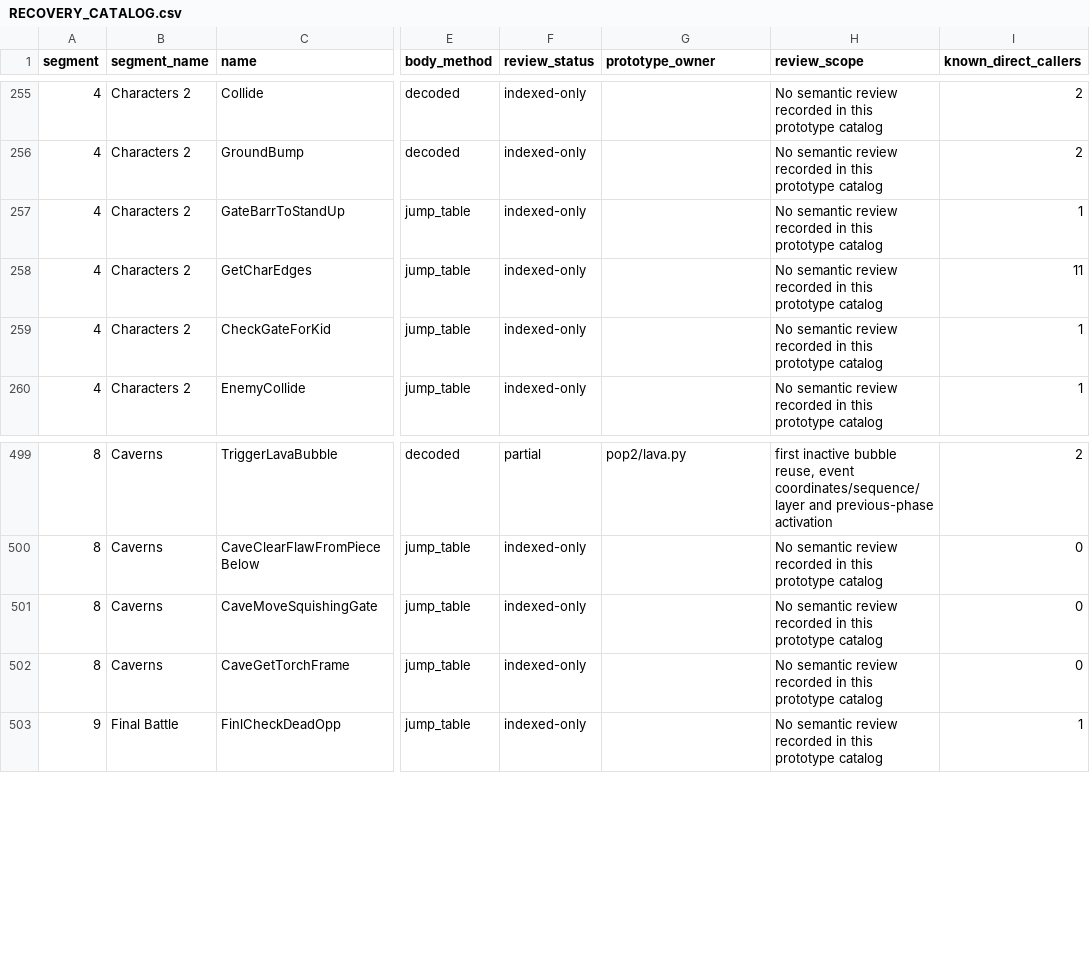
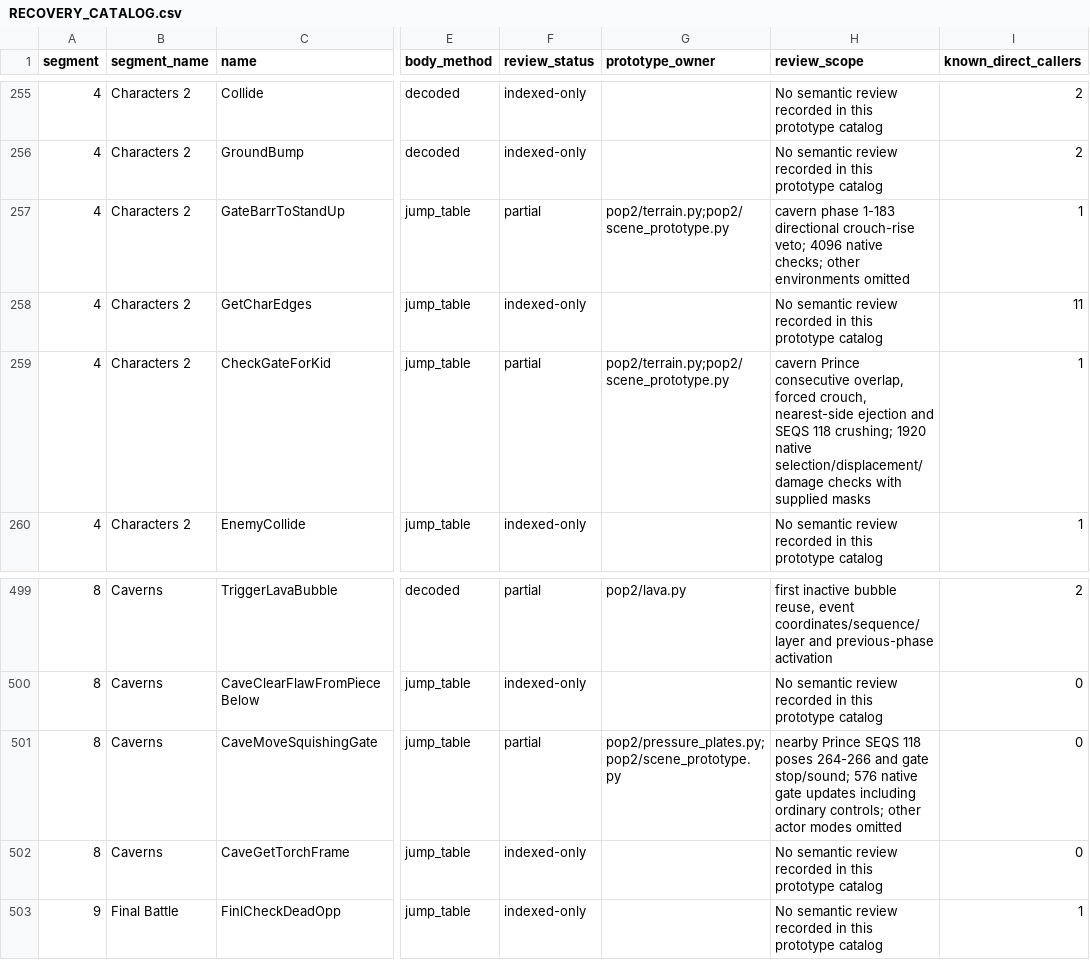
Before and after one commit to Pessegos/prince-of-persia-2-macintosh-native, a CSV file: docs/RECOVERY_CATALOG.csv, drawn as a sheet; only a part is shown, gaps mark what is left out; the diff names each change by its address in the sheet, - before the commit and + after, or states it on an @@ line.

Commit message:
Recover stone gate underside and crushing rules; audit desert puzzle

```diff
--- a/docs/RECOVERY_CATALOG.csv
+++ b/docs/RECOVERY_CATALOG.csv
-F257 (review_status): indexed-only
+F257 (review_status): partial
-G257 (prototype_owner): (empty)
+G257 (prototype_owner): pop2/terrain.py;pop2/scene_prototype.py
-H257 (review_scope): No semantic review recorded in this prototype catalog
+H257 (review_scope): cavern phase 1-183 directional crouch-rise veto; 4096 native checks; other environments omitted
-F259 (review_status): indexed-only
+F259 (review_status): partial
-G259 (prototype_owner): (empty)
+G259 (prototype_owner): pop2/terrain.py;pop2/scene_prototype.py
-H259 (review_scope): No semantic review recorded in this prototype catalog
+H259 (review_scope): cavern Prince consecutive overlap, forced crouch, nearest-side ejection and SEQS 118 crushing; 1920 native selection/displacement/damage checks with supplied masks
-F501 (review_status): indexed-only
+F501 (review_status): partial
-G501 (prototype_owner): (empty)
+G501 (prototype_owner): pop2/pressure_plates.py;pop2/scene_prototype.py
-H501 (review_scope): No semantic review recorded in this prototype catalog
+H501 (review_scope): nearby Prince SEQS 118 poses 264-266 and gate stop/sound; 576 native gate updates including ordinary controls; other actor modes omitted
```
Also changed, not shown: 8 other files.
